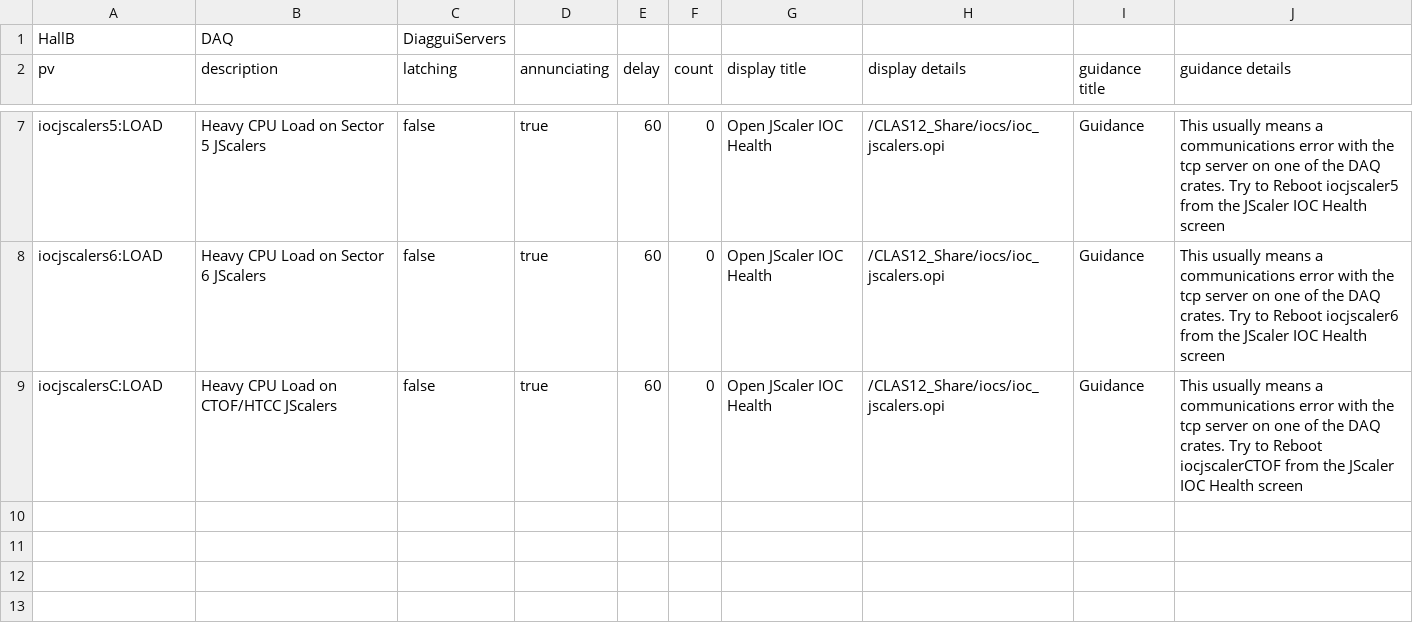
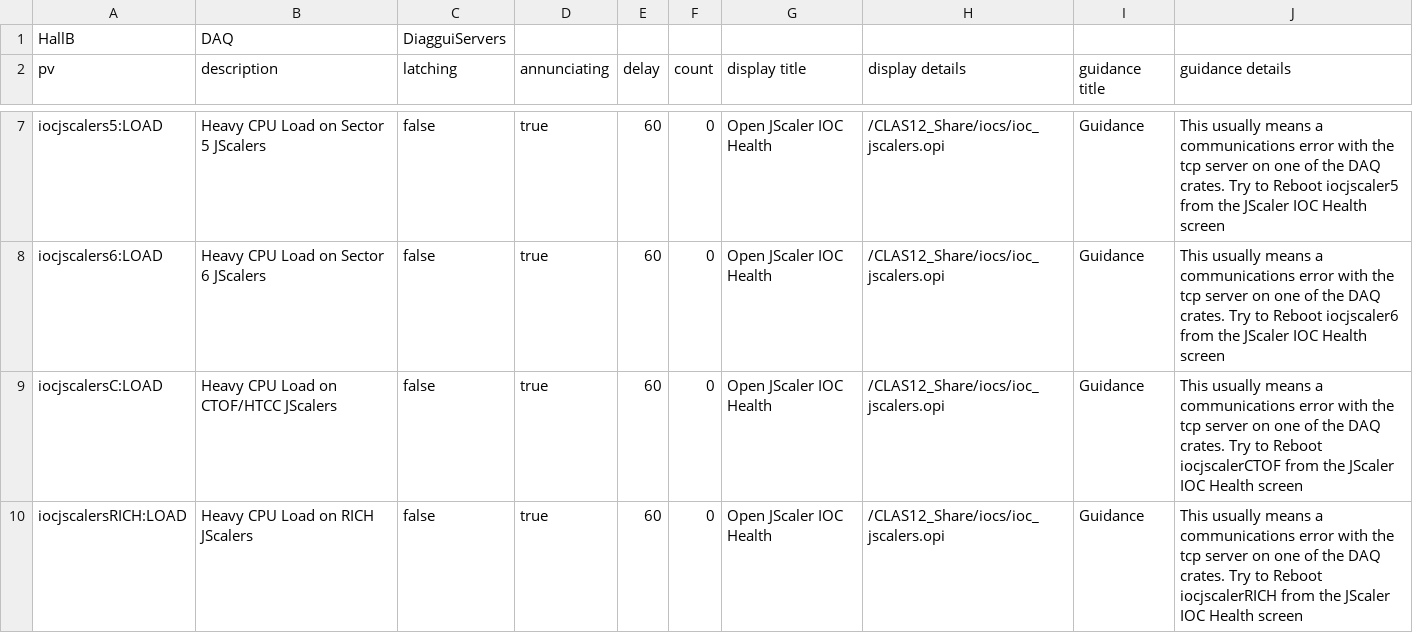
Before and after one commit to JeffersonLab/clas12-epics, a CSV file: apps/jscalerApp/Db/jscalers-alarm.csv, drawn as a sheet; only a part is shown, gaps mark what is left out; the diff names each change by its address in the sheet, - before the commit and + after, or states it on an @@ line.

Commit message:
jscalers-alarm:  add iocjscalersRICH

```diff
--- a/apps/jscalerApp/Db/jscalers-alarm.csv
+++ b/apps/jscalerApp/Db/jscalers-alarm.csv
+row 10: iocjscalersRICH:LOAD | Heavy CPU Load on RICH JScalers | false | true | 60 | 0 | Open JScaler IOC Health | /CLAS12_Share/iocs/ioc_jscalers.opi | Guidance | This usually means a communications error with the tcp server on one of the DAQ crates. Try to Reboot iocjscalerRICH from the JScaler IOC Health screen
```
Also changed, not shown: 1 other file.
